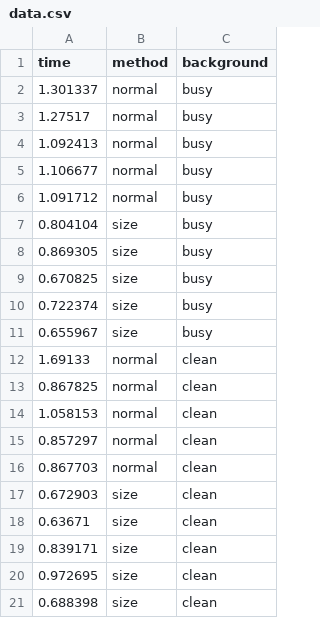
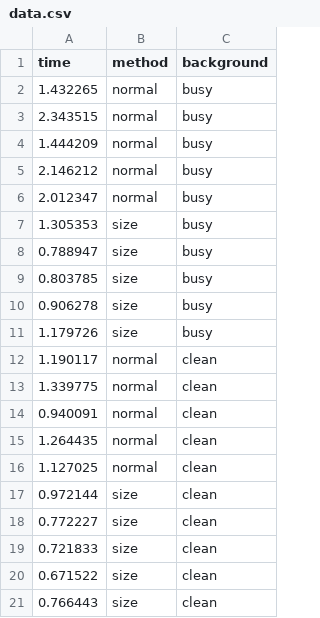
Before and after one commit to stevenrau/481_mouse_pointer, a CSV file: 481_mouse_pointer_project/data.csv, drawn as a sheet.

```diff
--- a/481_mouse_pointer_project/data.csv
+++ b/481_mouse_pointer_project/data.csv
@@ -1,21 +1,21 @@
 time,method,background
-1.301337,normal,busy
-1.27517,normal,busy
-1.092413,normal,busy
-1.106677,normal,busy
-1.091712,normal,busy
-0.804104,size,busy
-0.869305,size,busy
-0.670825,size,busy
-0.722374,size,busy
-0.655967,size,busy
-1.69133,normal,clean
-0.867825,normal,clean
-1.058153,normal,clean
-0.857297,normal,clean
-0.867703,normal,clean
-0.672903,size,clean
-0.63671,size,clean
-0.839171,size,clean
-0.972695,size,clean
-0.688398,size,clean
+1.432265,normal,busy
+2.343515,normal,busy
+1.444209,normal,busy
+2.146212,normal,busy
+2.012347,normal,busy
+1.305353,size,busy
+0.788947,size,busy
+0.803785,size,busy
+0.906278,size,busy
+1.179726,size,busy
+1.190117,normal,clean
+1.339775,normal,clean
+0.940091,normal,clean
+1.264435,normal,clean
+1.127025,normal,clean
+0.972144,size,clean
+0.772227,size,clean
+0.721833,size,clean
+0.671522,size,clean
+0.766443,size,clean
```
Also changed, not shown: 19 other files.
